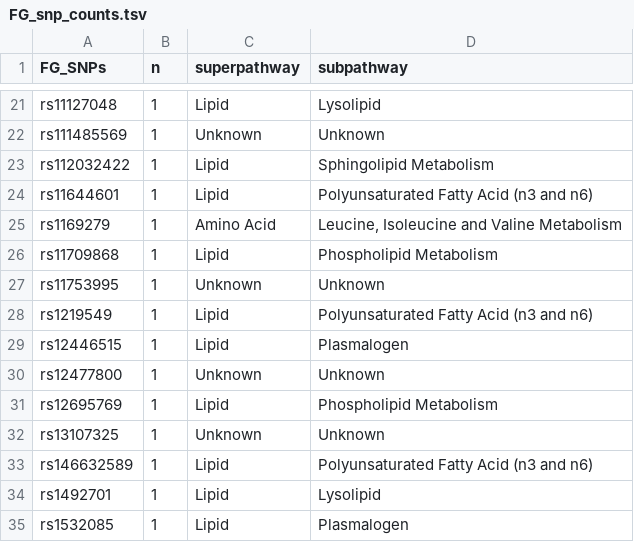
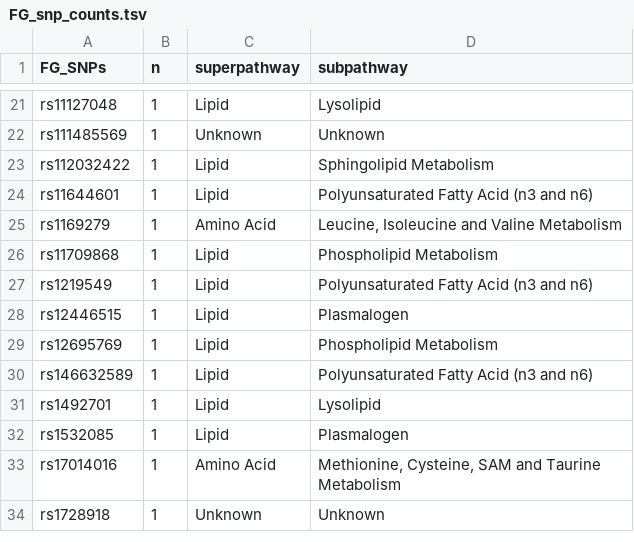
Before and after one commit to camwolford/MPhil-Dissertation, a TSV file: FG_snp_counts.tsv, drawn as a sheet; only a part is shown, gaps mark what is left out; the shorter side is filled out with more unchanged rows.

```diff
--- a/FG_snp_counts.tsv
+++ b/FG_snp_counts.tsv
@@ -26,8 +26,5 @@ rs1169279	1	Amino Acid	Leucine, Isoleucine and Valine Metabolism
 rs11709868	1	Lipid	Phospholipid Metabolism
-rs11753995	1	Unknown	Unknown
 rs1219549	1	Lipid	Polyunsaturated Fatty Acid (n3 and n6)
 rs12446515	1	Lipid	Plasmalogen
-rs12477800	1	Unknown	Unknown
 rs12695769	1	Lipid	Phospholipid Metabolism
-rs13107325	1	Unknown	Unknown
 rs146632589	1	Lipid	Polyunsaturated Fatty Acid (n3 and n6)
```
Also changed, not shown: Filtered_FG_Results.tsv, Full_Significant_Results.tsv, 28 other files.
